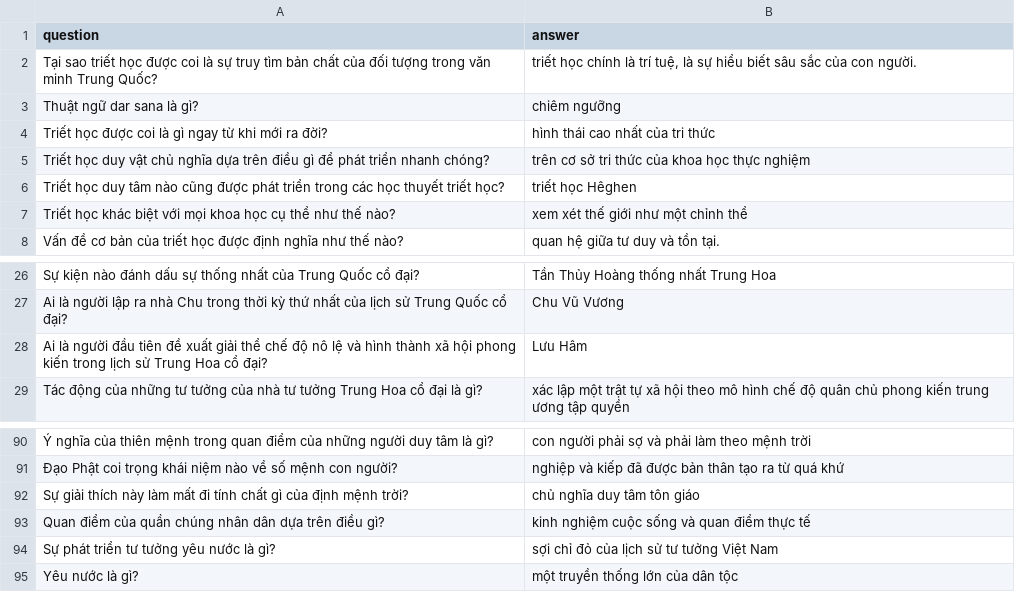
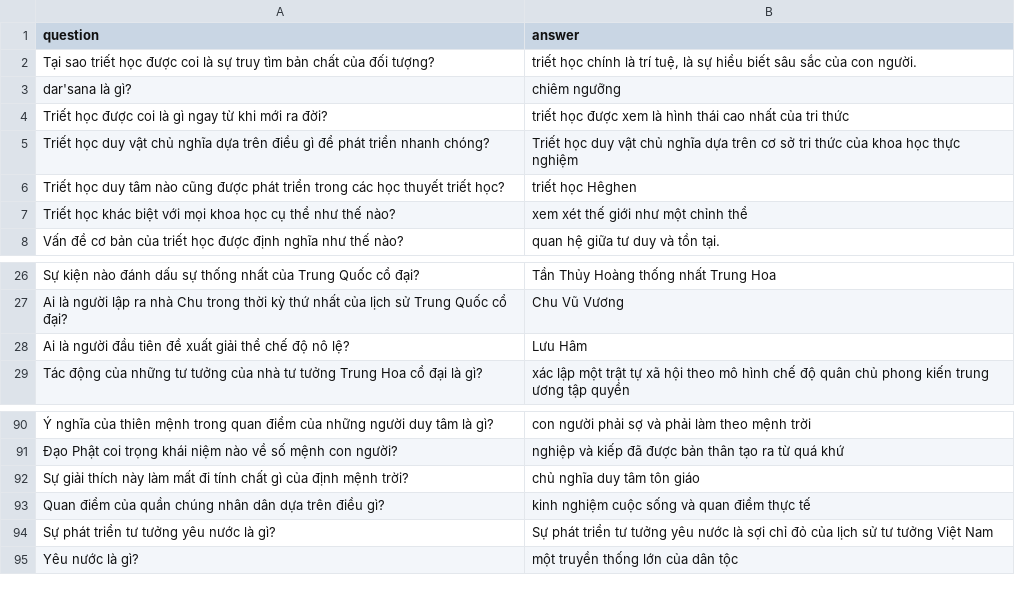
Before and after one commit to TrongNV2003/MCQ_generator, a CSV file: sample/evaluation/eval_qa_train.csv, drawn as a sheet; only a part is shown, gaps mark what is left out.

```diff
--- a/sample/evaluation/eval_qa_train.csv
+++ b/sample/evaluation/eval_qa_train.csv
@@ -1,6 +1,6 @@
 question,answer
-Tại sao triết học được coi là sự truy tìm bản chất của đối tượng trong văn minh Trung Quốc?," triết học chính là trí tuệ, là sự hiểu biết sâu sắc của con người."
-Thuật ngữ dar sana là gì?, chiêm ngưỡng
-Triết học được coi là gì ngay từ khi mới ra đời?, hình thái cao nhất của tri thức
-Triết học duy vật chủ nghĩa dựa trên điều gì để phát triển nhanh chóng?, trên cơ sở tri thức của khoa học thực nghiệm
+Tại sao triết học được coi là sự truy tìm bản chất của đối tượng?," triết học chính là trí tuệ, là sự hiểu biết sâu sắc của con người."
+dar'sana là gì?, chiêm ngưỡng
+Triết học được coi là gì ngay từ khi mới ra đời?, triết học được xem là hình thái cao nhất của tri thức
+Triết học duy vật chủ nghĩa dựa trên điều gì để phát triển nhanh chóng?, Triết học duy vật chủ nghĩa dựa trên cơ sở tri thức của khoa học thực nghiệm
 Triết học duy tâm nào cũng được phát triển trong các học thuyết triết học?, triết học Hêghen
@@ -27,3 +27,3 @@ Sự kiện nào đánh dấu sự thống nhất của Trung Quốc cổ đại
 Ai là người lập ra nhà Chu trong thời kỳ thứ nhất của lịch sử Trung Quốc cổ đại?, Chu Vũ Vương
-Ai là người đầu tiên đề xuất giải thể chế độ nô lệ và hình thành xã hội phong kiến trong lịch sử Trung Hoa cổ đại?, Lưu Hâm
+Ai là người đầu tiên đề xuất giải thể chế độ nô lệ?, Lưu Hâm
 Tác động của những tư tưởng của nhà tư tưởng Trung Hoa cổ đại là gì?, xác lập một trật tự xã hội theo mô hình chế độ quân chủ phong kiến trung ương tập quyền
@@ -93,3 +93,3 @@ Sự giải thích này làm mất đi tính chất gì của định mệnh tr
 Quan điểm của quần chúng nhân dân dựa trên điều gì?, kinh nghiệm cuộc sống và quan điểm thực tế
-Sự phát triển tư tưởng yêu nước là gì?, sợi chỉ đỏ của lịch sử tư tưởng Việt Nam
+Sự phát triển tư tưởng yêu nước là gì?,Sự phát triển tư tưởng yêu nước là sợi chỉ đỏ của lịch sử tư tưởng Việt Nam
 Yêu nước là gì?, một truyền thống lớn của dân tộc
```
Also changed, not shown: sample/evaluation/eval_qa_valid.csv, 2 other files.
